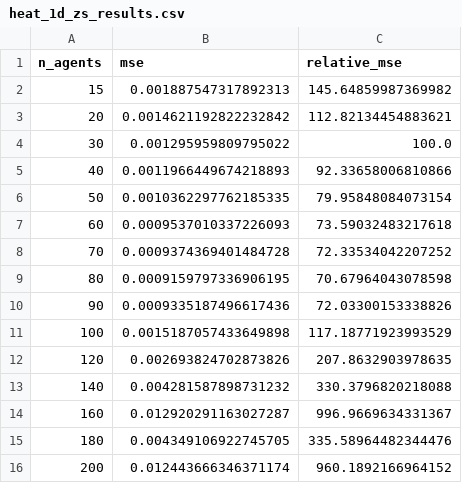
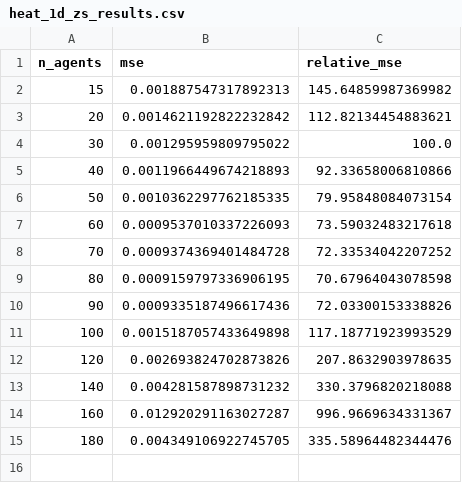
Before and after one commit to SOLARIS-JHU/CINOC, a CSV file: examples/heat1d/decentralized/figures/zs-comparisons/heat_1d_zs_results.csv, drawn as a sheet; the diff names each change by its address in the sheet, - before the commit and + after, or states it on an @@ line.

```diff
--- a/examples/heat1d/decentralized/figures/zs-comparisons/heat_1d_zs_results.csv
+++ b/examples/heat1d/decentralized/figures/zs-comparisons/heat_1d_zs_results.csv
-row 16: 200 | 0.012443666346371174 | 960.1892166964152
```
Also changed, not shown: examples/density/decentralized/figures/ns2d_zs_scaling/ns2d_zs_results_n16.csv, examples/fkpp1d/decentralized/figures/zs-comparisons/zs_scalability_results.csv, 44 other files.
